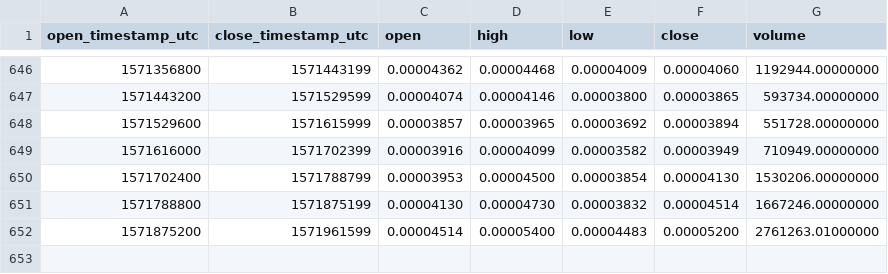
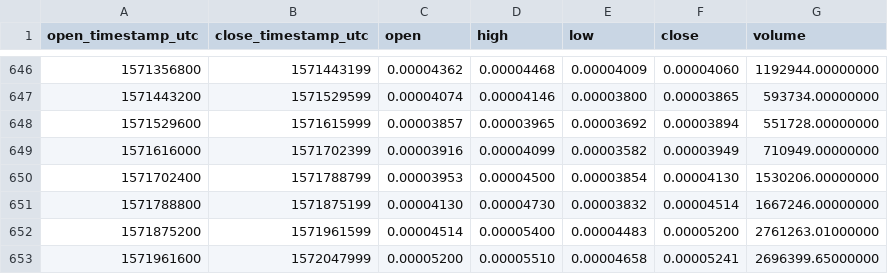
Before and after one commit to cryptobigbro/binance-RLCBTC, a CSV file: binance-RLCBTC-1d.csv, drawn as a sheet; only a part is shown, gaps mark what is left out.

Commit message:
Update OHLCV data.

```diff
--- a/binance-RLCBTC-1d.csv
+++ b/binance-RLCBTC-1d.csv
@@ -652 +652,2 @@ open_timestamp_utc,close_timestamp_utc,open,high,low,close,volume
 1571875200,1571961599,0.00004514,0.00005400,0.00004483,0.00005200,2761263.01000000
+1571961600,1572047999,0.00005200,0.00005510,0.00004658,0.00005241,2696399.65000000
```
Also changed, not shown: 1 other file.
